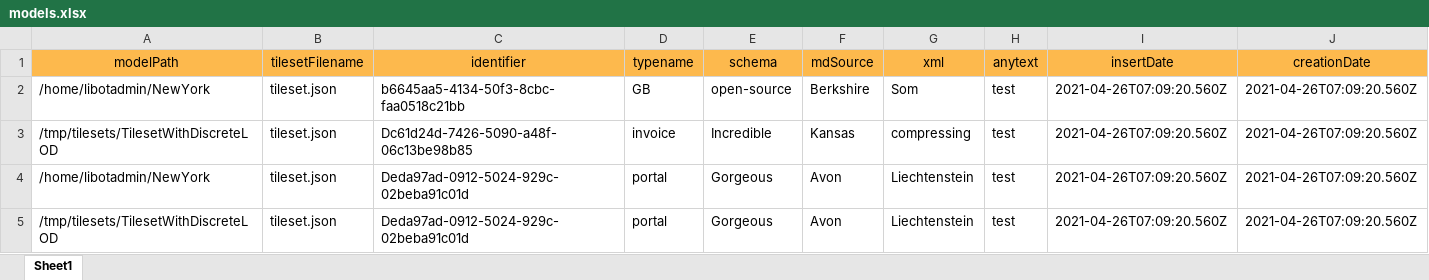
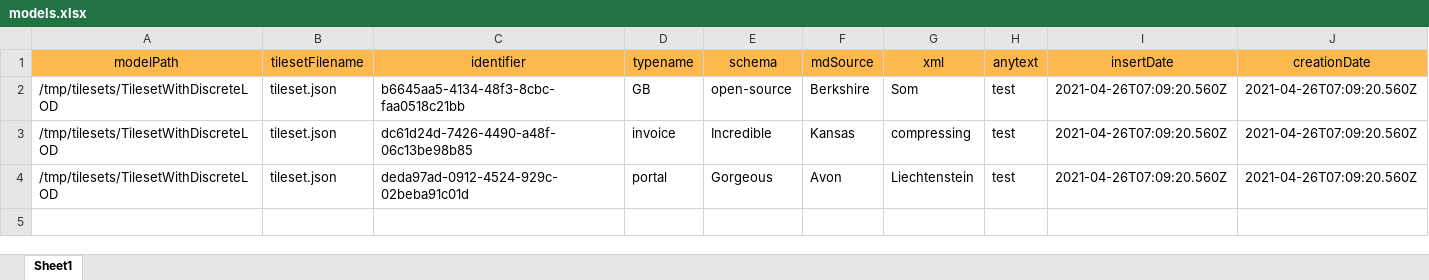
Before and after one commit to MapColonies/3d-scripts, an Excel workbook: models.xlsx, sheet Sheet1, drawn as a sheet; only a part is shown; values as stored, in another font and other column widths than the file's, no borders; removed rows and columns are numbered as before the commit, all else as after; rows hold the shown columns only; the diff names each change by its address in the sheet, - before the commit and + after, or states it on an @@ line.

Commit message:
Revert "updated script and files in csv instead of xlsx"
This reverts commit 90b68c702b6a11555e05a23cdd4ea7c9d6f34ff8.

```diff
--- a/models.xlsx (sheet Sheet1)
+++ b/models.xlsx (sheet Sheet1)
-A2 (modelPath): /home/libotadmin/NewYork
+A2 (modelPath): /tmp/tilesets/TilesetWithDiscreteLOD
-C2 (identifier): b6645aa5-4134-50f3-8cbc-faa0518c21bb
+C2 (identifier): b6645aa5-4134-48f3-8cbc-faa0518c21bb
-C3 (identifier): Dc61d24d-7426-5090-a48f-06c13be98b85
+C3 (identifier): dc61d24d-7426-4490-a48f-06c13be98b85
-row 4: /home/libotadmin/NewYork | tileset.json | Deda97ad-0912-5024-929c-02beba91c01d | portal | Gorgeous | Avon | Liechtenstein | test | 2021-04-26T07:09:20.560Z | 2021-04-26T07:09:20.560Z
-C4 (identifier): Deda97ad-0912-5024-929c-02beba91c01d
+C4 (identifier): deda97ad-0912-4524-929c-02beba91c01d
```
Also changed, not shown: 3 other files.
